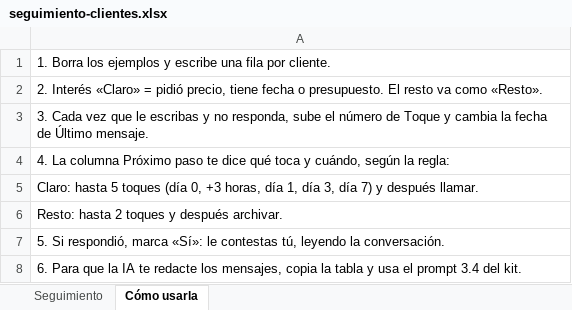
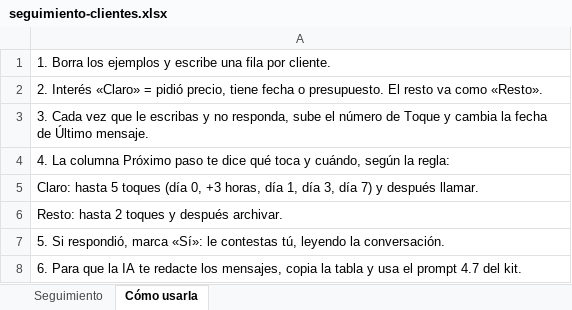
Before and after one commit to tamibot/emprende-con-ia, an Excel workbook: plantillas/seguimiento-clientes.xlsx, sheet Cómo usarla, drawn as a sheet; values as stored, in another font and other column widths than the file's, no borders; the diff names each change by its address in the sheet, - before the commit and + after, or states it on an @@ line.

```diff
--- a/plantillas/seguimiento-clientes.xlsx (sheet Cómo usarla)
+++ b/plantillas/seguimiento-clientes.xlsx (sheet Cómo usarla)
-A8: …el prompt 3.4 del kit.
+A8: …el prompt 4.7 del kit.
```
Also changed, not shown: 20 other files.
